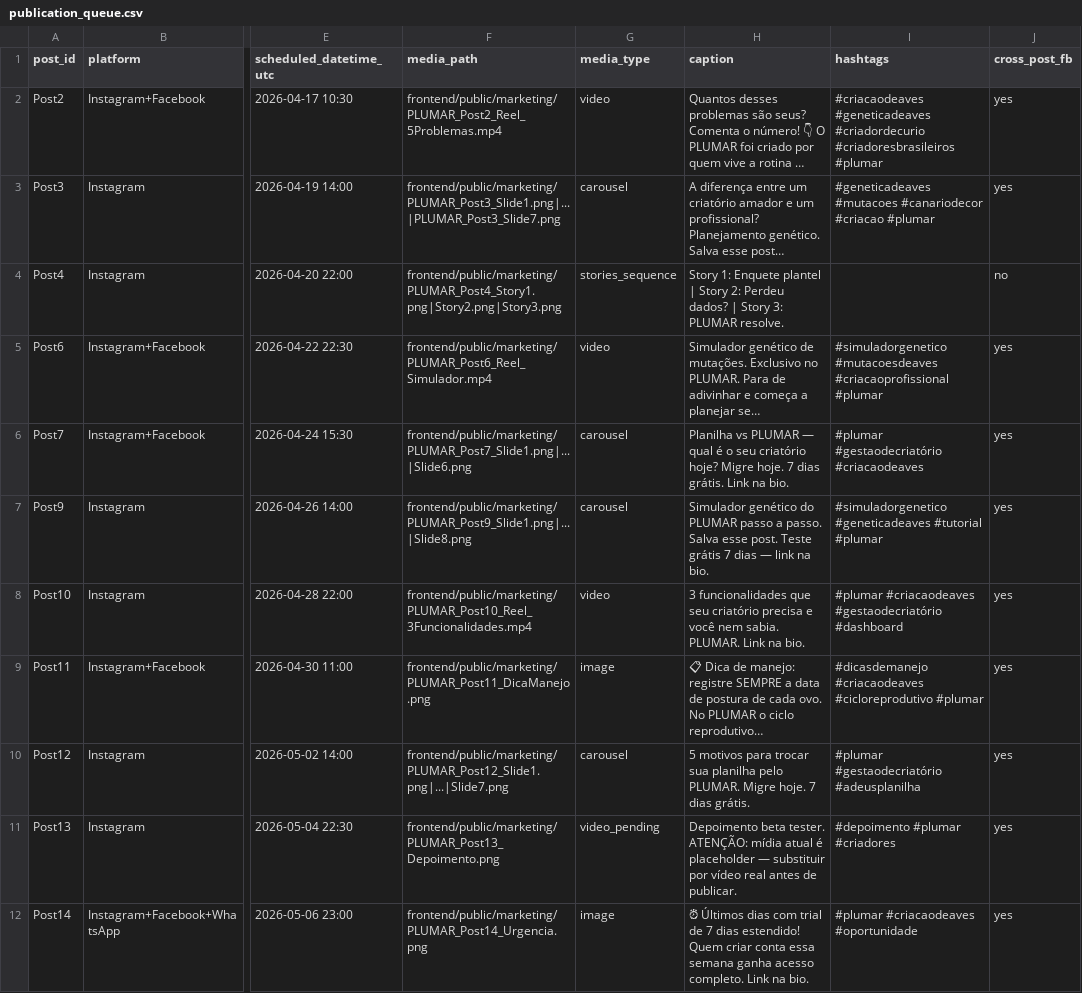
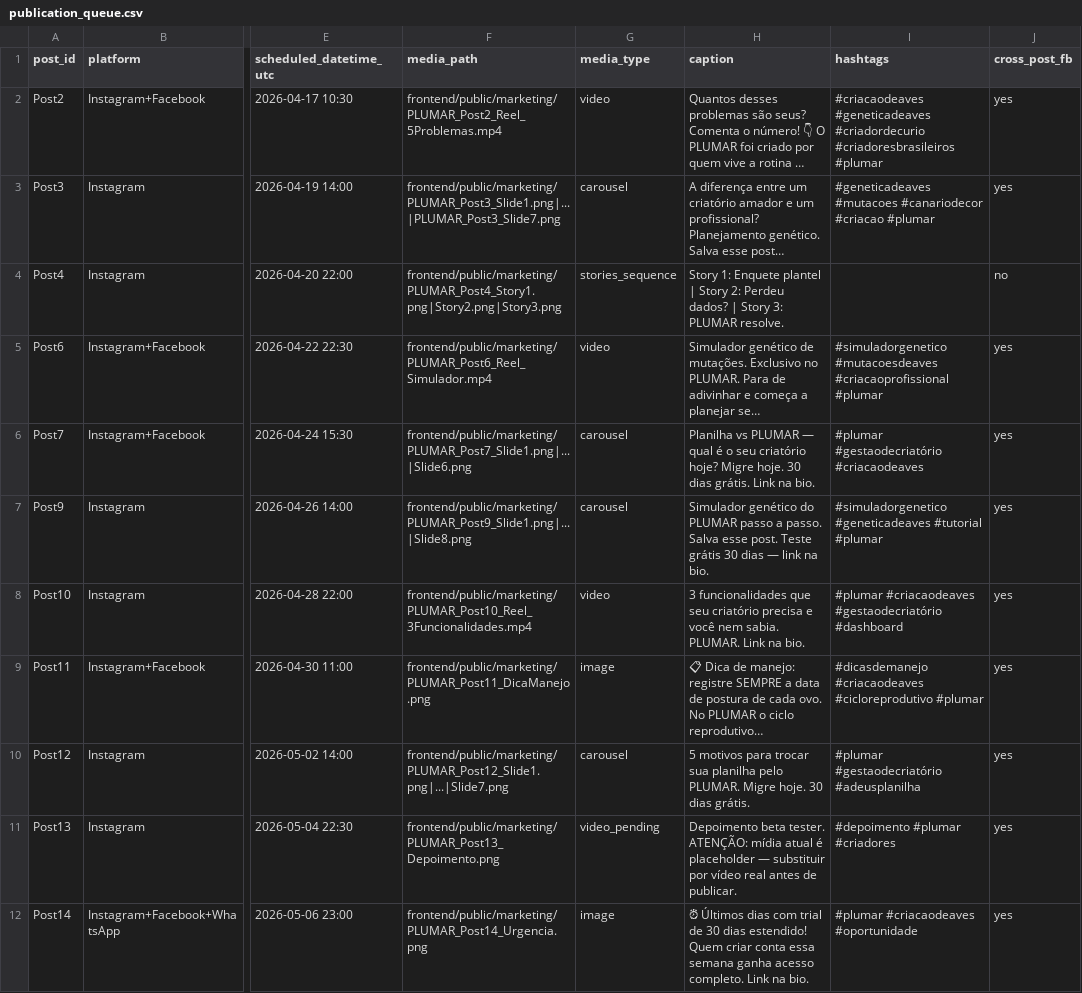
Before and after one commit to AndersonAssisSouza/gestao-criatorio, a CSV file: Marketing/publication_queue.csv, drawn as a sheet; only a part is shown, gaps mark what is left out; long unchanged cells end in …; the diff names each change by its address in the sheet, - before the commit and + after, or states it on an @@ line.

Commit message:
feat: trial de 7 para 30 dias (textos + imagens regeneradas)

```diff
--- a/Marketing/publication_queue.csv
+++ b/Marketing/publication_queue.csv
-H6 (caption): …Migre hoje. 7 dias grátis.…
+H6 (caption): …Migre hoje. 30 dias grátis.…
-H7 (caption): …Teste grátis 7 dias —…
+H7 (caption): …Teste grátis 30 dias —…
-H10 (caption): …Migre hoje. 7 dias grátis.
+H10 (caption): …Migre hoje. 30 dias grátis.
-H12 (caption): …trial de 7 dias estendido!…
+H12 (caption): …trial de 30 dias estendido!…
```
Also changed, not shown: 42 other files.
